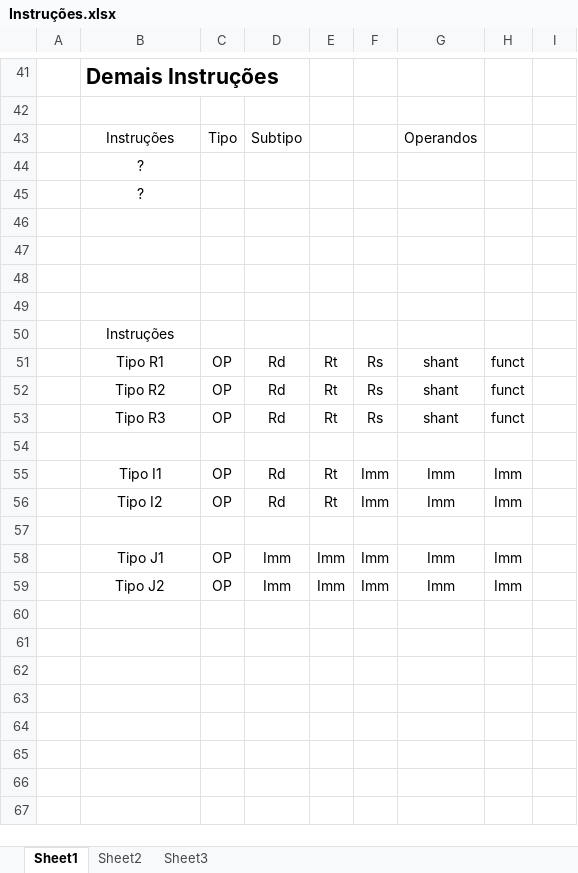
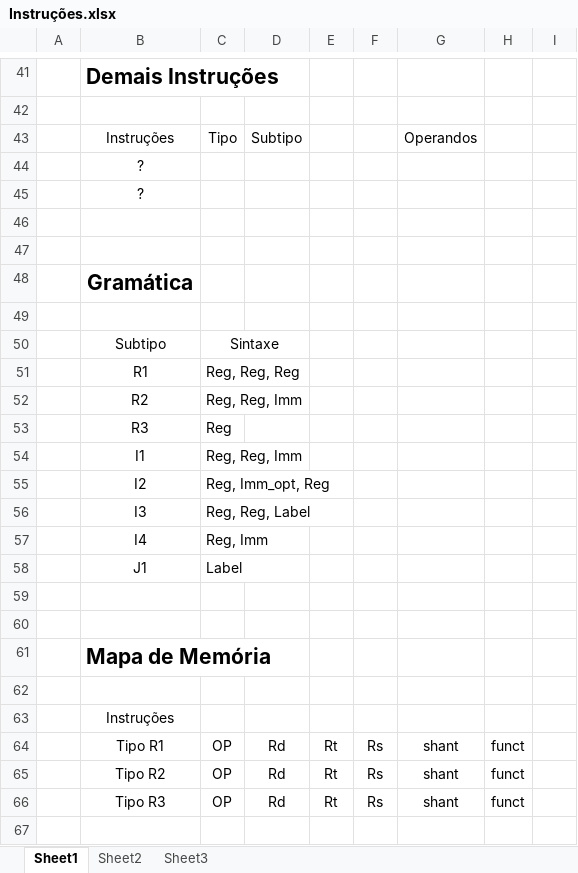
Before and after one commit to badershs/mips-assembler-unb, an Excel workbook: doc/Instruções.xlsx, sheet Sheet1, drawn as a sheet; only a part is shown, gaps mark what is left out; the shorter side is filled out with more unchanged rows; values as stored, in another font and other column widths than the file's, no borders; the diff covers the shown part only; the diff names each change by its address in the sheet, - before the commit and + after, or states it on an @@ line.

```diff
--- a/doc/Instruções.xlsx (sheet Sheet1)
+++ b/doc/Instruções.xlsx (sheet Sheet1)
+row 48:  | Gramática
+row 50:  | Subtipo | Sintaxe
+row 51:  | R1 | Reg, Reg, Reg
+row 52:  | R2 | Reg, Reg, Imm
+row 53:  | R3 | Reg
+row 54:  | I1 | Reg, Reg, Imm
+row 55:  | I2 | Reg, Imm_opt, Reg
+row 56:  | I3 | Reg, Reg, Label
+row 57:  | I4 | Reg, Imm
+row 58:  | J1 | Label
+row 59: (empty)
+row 60: (empty)
+row 61:  | Mapa de Memória
```
Also changed, not shown: 19 added rows, 19 removed rows and 22 edited cells elsewhere in this sheet, 1 other file.
